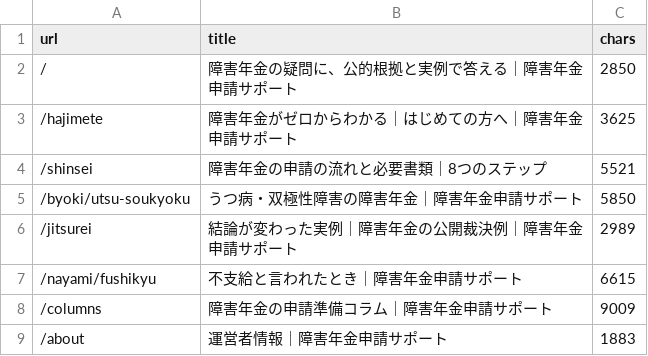
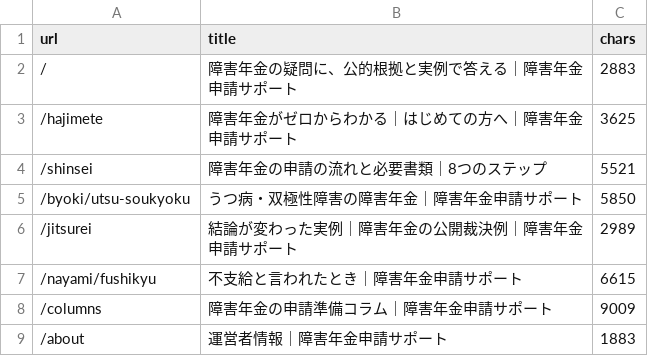
Before and after one commit to azuma1234567/shougainenkin-public-pages, a TSV file: docs/verification/prelaunch-2026-09-02/pages.tsv, drawn as a sheet; only a part is shown.

```diff
--- a/docs/verification/prelaunch-2026-09-02/pages.tsv
+++ b/docs/verification/prelaunch-2026-09-02/pages.tsv
@@ -1,3 +1,3 @@
 url	title	chars
-/	障害年金の疑問に、公的根拠と実例で答える｜障害年金申請サポート	2850
+/	障害年金の疑問に、公的根拠と実例で答える｜障害年金申請サポート	2883
 /hajimete	障害年金がゼロからわかる｜はじめての方へ｜障害年金申請サポート	3625
```
Also changed, not shown: 1 other file.
